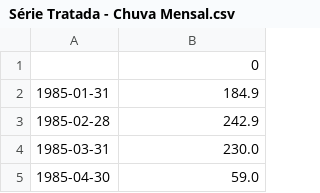
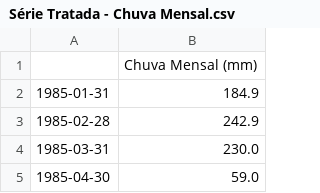
Before and after one commit to Assaoka/Series_Temporais, a CSV file: [2] Tratamento de Dados - Projeto Chuva/Série Tratada - Chuva Mensal.csv, drawn as a sheet; only a part is shown.

Commit message:
Tratamento Concluído

```diff
--- a/[2] Tratamento de Dados - Projeto Chuva/Série Tratada - Chuva Mensal.csv
+++ b/[2] Tratamento de Dados - Projeto Chuva/Série Tratada - Chuva Mensal.csv
@@ -1,2 +1,2 @@
-;0
+;Chuva Mensal (mm)
 1985-01-31;184.9
```
Also changed, not shown: 7 other files.
